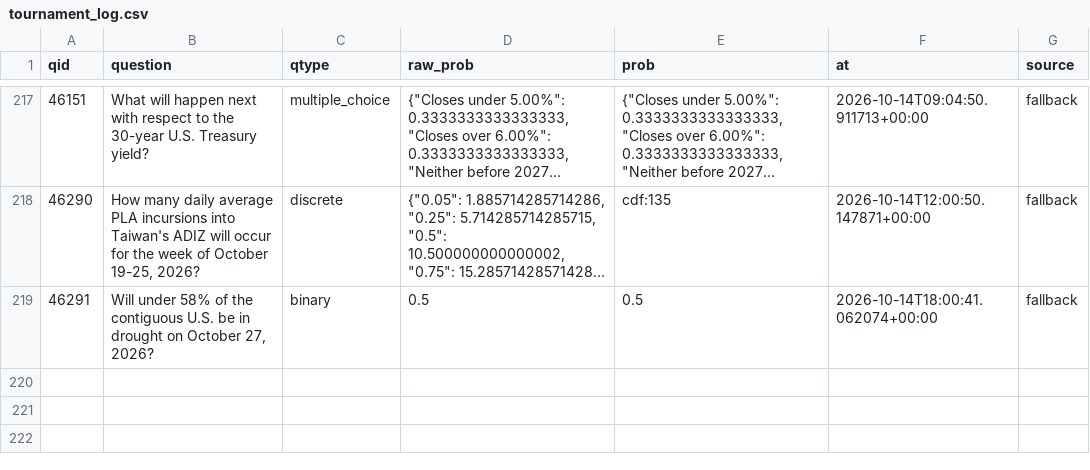
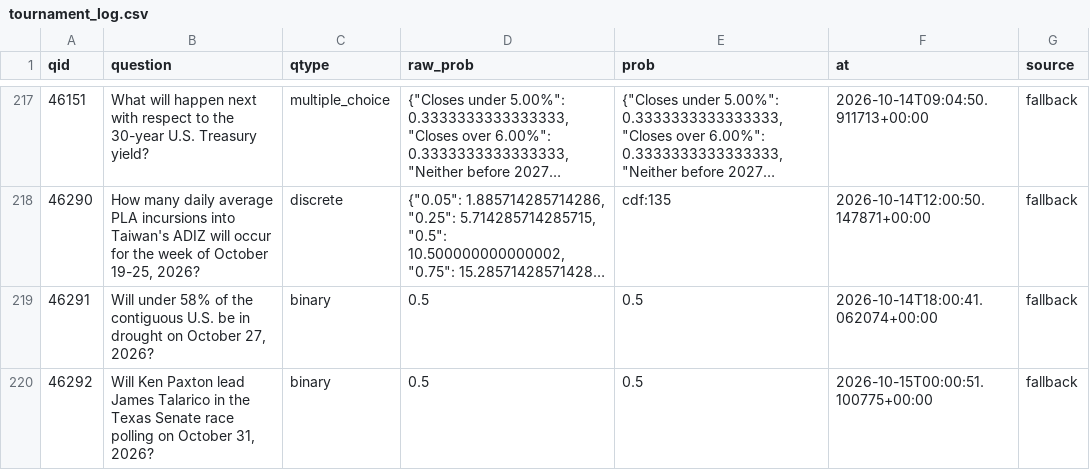
Before and after one commit to akadigari/manyworldz, a CSV file: data/tournament_log.csv, drawn as a sheet; only a part is shown, gaps mark what is left out; long unchanged cells end in …; the diff names each change by its address in the sheet, - before the commit and + after, or states it on an @@ line.

```diff
--- a/data/tournament_log.csv
+++ b/data/tournament_log.csv
+row 220: 46292 | Will Ken Paxton lead James Talarico in the Texas Senate race polling on October 31, 2026? | binary | 0.5 | 0.5 | 2026-10-15T00:00:51.100775+00:00 | fallback
```
Also changed, not shown: 1 other file.
